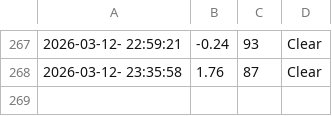
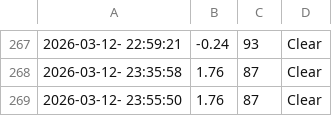
Before and after one commit to cheeserust/weather_5min, a CSV file: weather.csv, drawn as a sheet; only a part is shown, gaps mark what is left out.

```diff
--- a/weather.csv
+++ b/weather.csv
@@ -268 +268,2 @@
 2026-03-12- 23:35:58,1.76,87,Clear
+2026-03-12- 23:55:50,1.76,87,Clear
```
